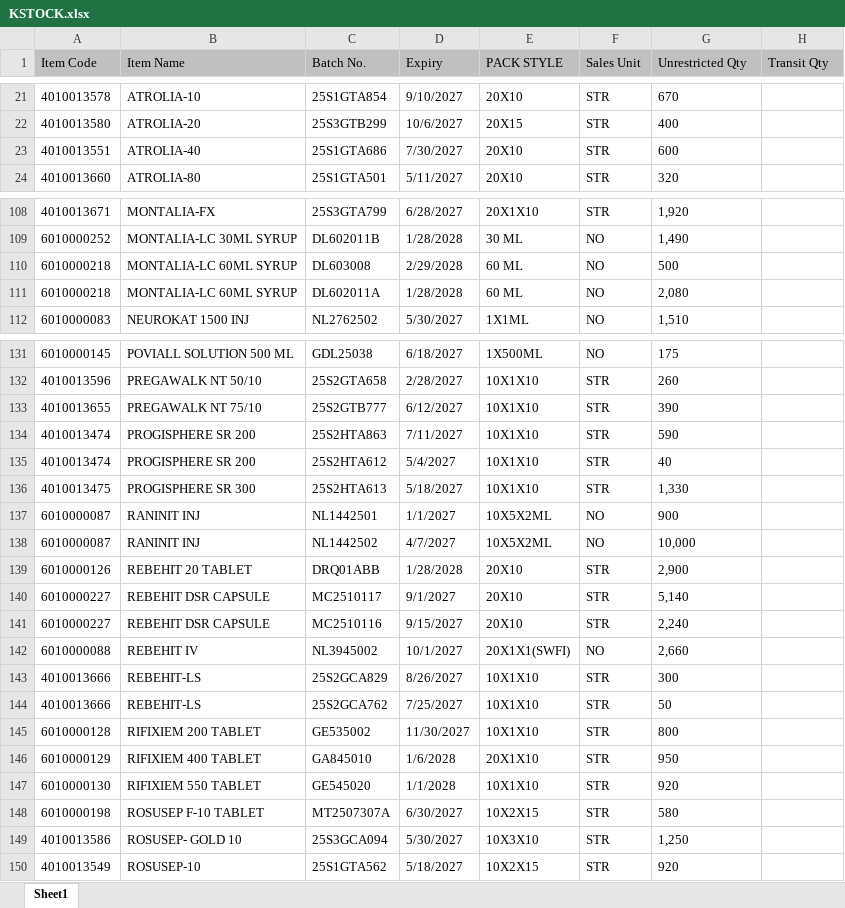
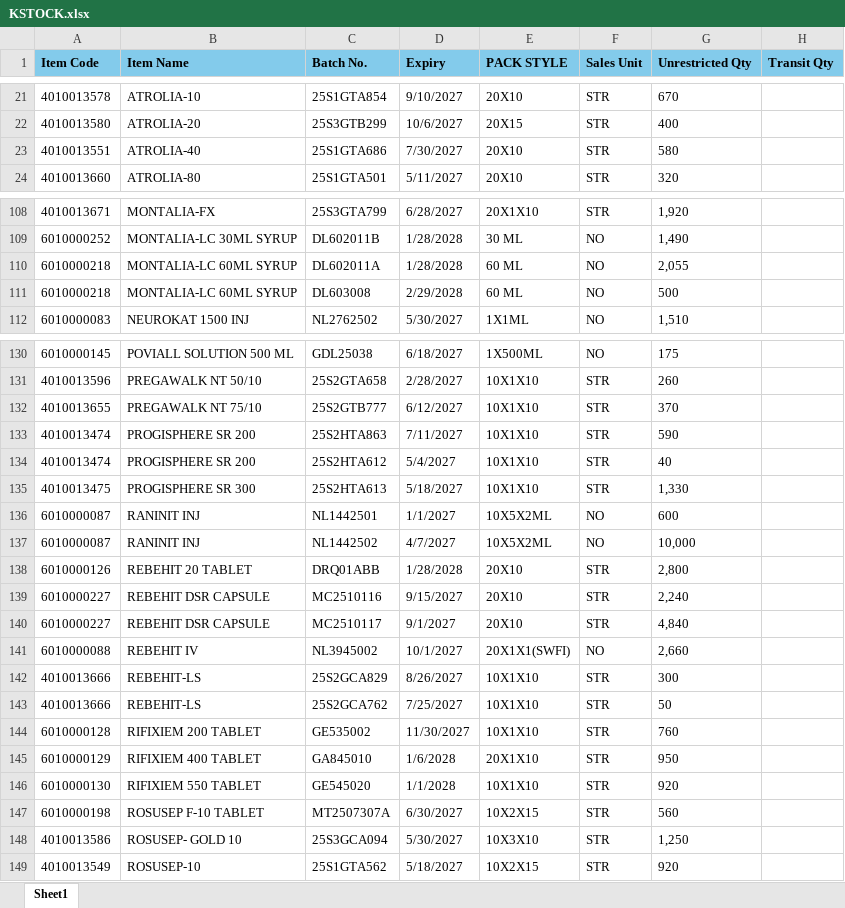
Before and after one commit to ishwarpharma/kemsyn, an Excel workbook: KSTOCK.xlsx, sheet Sheet1, drawn as a sheet; only a part is shown, gaps mark what is left out; values as stored, in another font and other column widths than the file's, no borders; removed rows and columns are numbered as before the commit, all else as after; the diff covers the shown part only; the diff names each change by its address in the sheet, - before the commit and + after, or states it on an @@ line.

```diff
--- a/KSTOCK.xlsx (sheet Sheet1)
+++ b/KSTOCK.xlsx (sheet Sheet1)
@@ A1:H1 fill: #C0C0C0 → #83CBEB, bold: off → on @@
-G23 (Unrestricted Qty): 600
+G23 (Unrestricted Qty): 580
+row 110: 6010000218 | MONTALIA-LC 60ML SYRUP | DL602011A | 1/28/2028 | 60 ML | NO | 2,055
-row 111: 6010000218 | MONTALIA-LC 60ML SYRUP | DL602011A | 1/28/2028 | 60 ML | NO | 2,080
-G132 (Unrestricted Qty): 390
+G132 (Unrestricted Qty): 370
-G136 (Unrestricted Qty): 900
+G136 (Unrestricted Qty): 600
-G138 (Unrestricted Qty): 2,900
+G138 (Unrestricted Qty): 2,800
-row 140: 6010000227 | REBEHIT DSR CAPSULE | MC2510117 | 9/1/2027 | 20X10 | STR | 5,140
+row 140: 6010000227 | REBEHIT DSR CAPSULE | MC2510117 | 9/1/2027 | 20X10 | STR | 4,840
-G144 (Unrestricted Qty): 800
+G144 (Unrestricted Qty): 760
-G147 (Unrestricted Qty): 580
+G147 (Unrestricted Qty): 560
```
Also changed, not shown: 2 added rows, 3 removed rows, 8 moved rows, 28 edited cells and cell formats elsewhere in this sheet.
